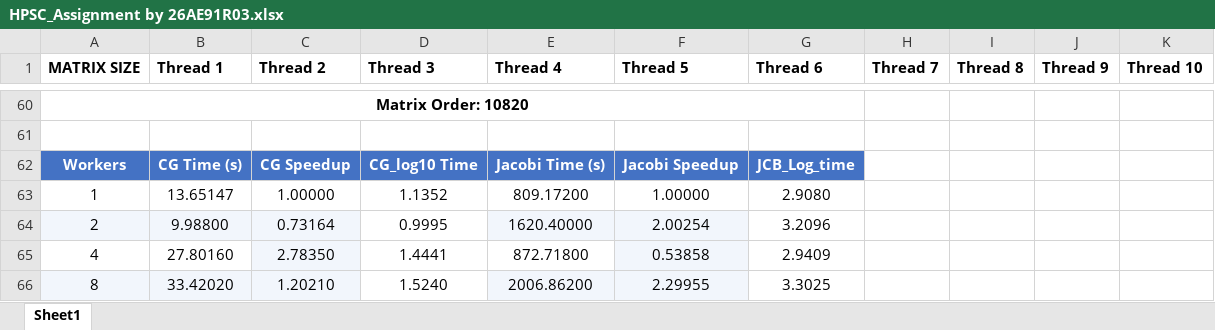
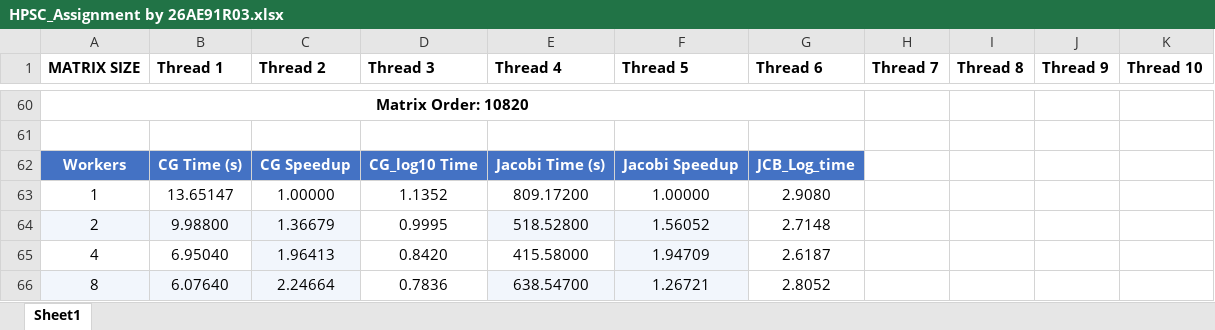
Before and after one commit to sank-55/Academics_22-26, an Excel workbook: Sem 7/HPSC/HPSC_Assignment by 26AE91R03.xlsx, sheet Sheet1, drawn as a sheet; only a part is shown, gaps mark what is left out; values as stored, in another font and other column widths than the file's, no borders; charts and pictures and table styles not drawn; removed rows and columns are numbered as before the commit, all else as after; the diff names each change by its address in the sheet, - before the commit and + after, or states it on an @@ line.

```diff
--- a/Sem 7/HPSC/HPSC_Assignment by 26AE91R03.xlsx (sheet Sheet1)
+++ b/Sem 7/HPSC/HPSC_Assignment by 26AE91R03.xlsx (sheet Sheet1)
-C64 (Thread 2): 0.73164
+C64 (Thread 2): 1.36679
-E64 (Thread 4): 1620.40000
+E64 (Thread 4): 518.52800
-F64 (Thread 5): 2.00254
+F64 (Thread 5): 1.56052
-G64 (Thread 6): 3.2096
+G64 (Thread 6): 2.7148
-row 65: 4 | 27.80160 | 2.78350 | 1.4441 | 872.71800 | 0.53858 | 2.9409
-row 66: 8 | 33.42020 | 1.20210 | 1.5240 | 2006.86200 | 2.29955 | 3.3025
+row 65: 4 | 6.95040 | 1.96413 | 0.8420 | 415.58000 | 1.94709 | 2.6187
+row 66: 8 | 6.07640 | 2.24664 | 0.7836 | 638.54700 | 1.26721 | 2.8052
```
Also changed, not shown: charts or pictures, 3 other files.
